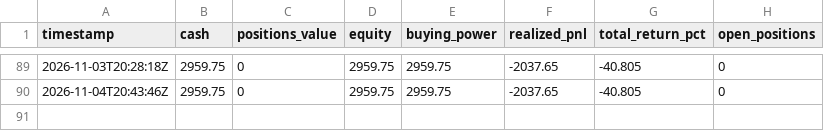
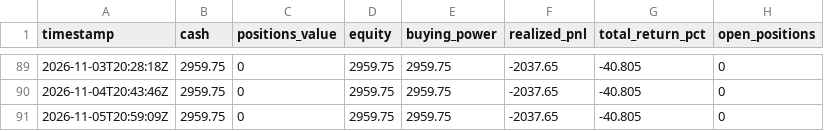
Before and after one commit to pedromarcello21/options_trading, a CSV file: state/equity_log.csv, drawn as a sheet; only a part is shown, gaps mark what is left out; the diff names each change by its address in the sheet, - before the commit and + after, or states it on an @@ line.

```diff
--- a/state/equity_log.csv
+++ b/state/equity_log.csv
+row 91: 2026-11-05T20:59:09Z | 2959.75 | 0 | 2959.75 | 2959.75 | -2037.65 | -40.805 | 0
```
Also changed, not shown: 1 other file.
